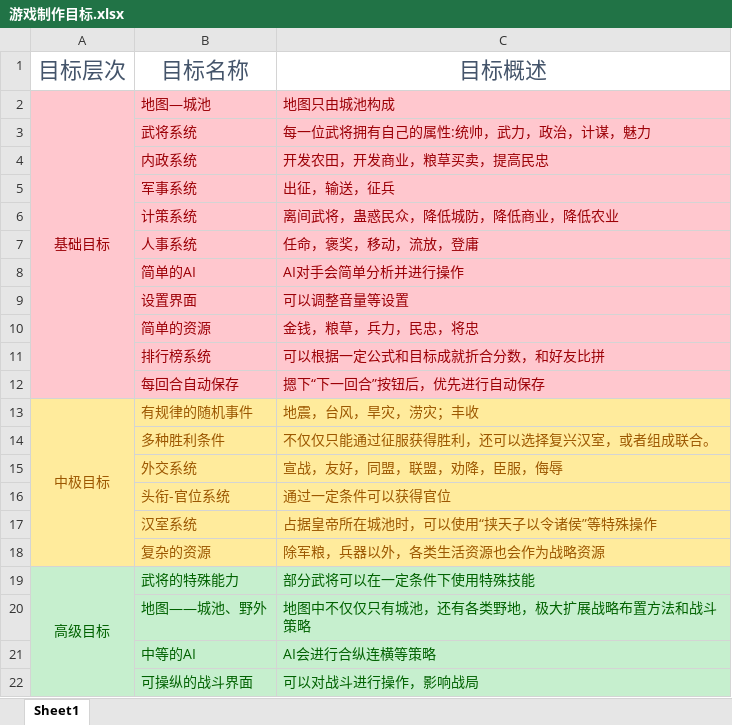
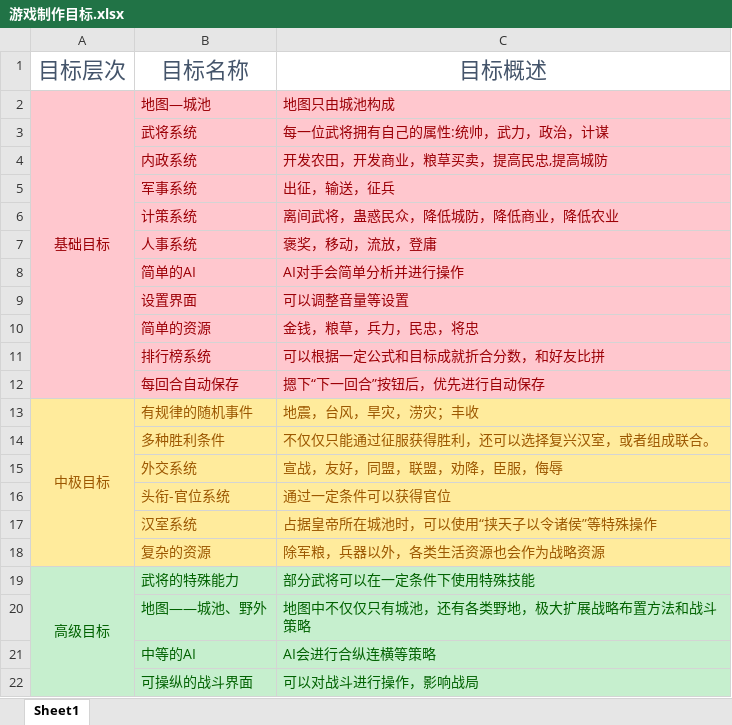
Before and after one commit to 1-518/Three-Kindoms, an Excel workbook: 项目需求（基本确定）/游戏制作目标.xlsx, sheet Sheet1, drawn as a sheet; values as stored, in another font and other column widths than the file's, no borders; the diff names each change by its address in the sheet, - before the commit and + after, or states it on an @@ line.

```diff
--- a/项目需求（基本确定）/游戏制作目标.xlsx (sheet Sheet1)
+++ b/项目需求（基本确定）/游戏制作目标.xlsx (sheet Sheet1)
-C3: 每一位武将拥有自己的属性:统帅，武力，政治，计谋，魅力
+C3: 每一位武将拥有自己的属性:统帅，武力，政治，计谋
-C4: 开发农田，开发商业，粮草买卖，提高民忠
+C4: 开发农田，开发商业，粮草买卖，提高民忠,提高城防
-C7: 任命，褒奖，移动，流放，登庸
+C7: 褒奖，移动，流放，登庸
```
Also changed, not shown: 1 other file.
